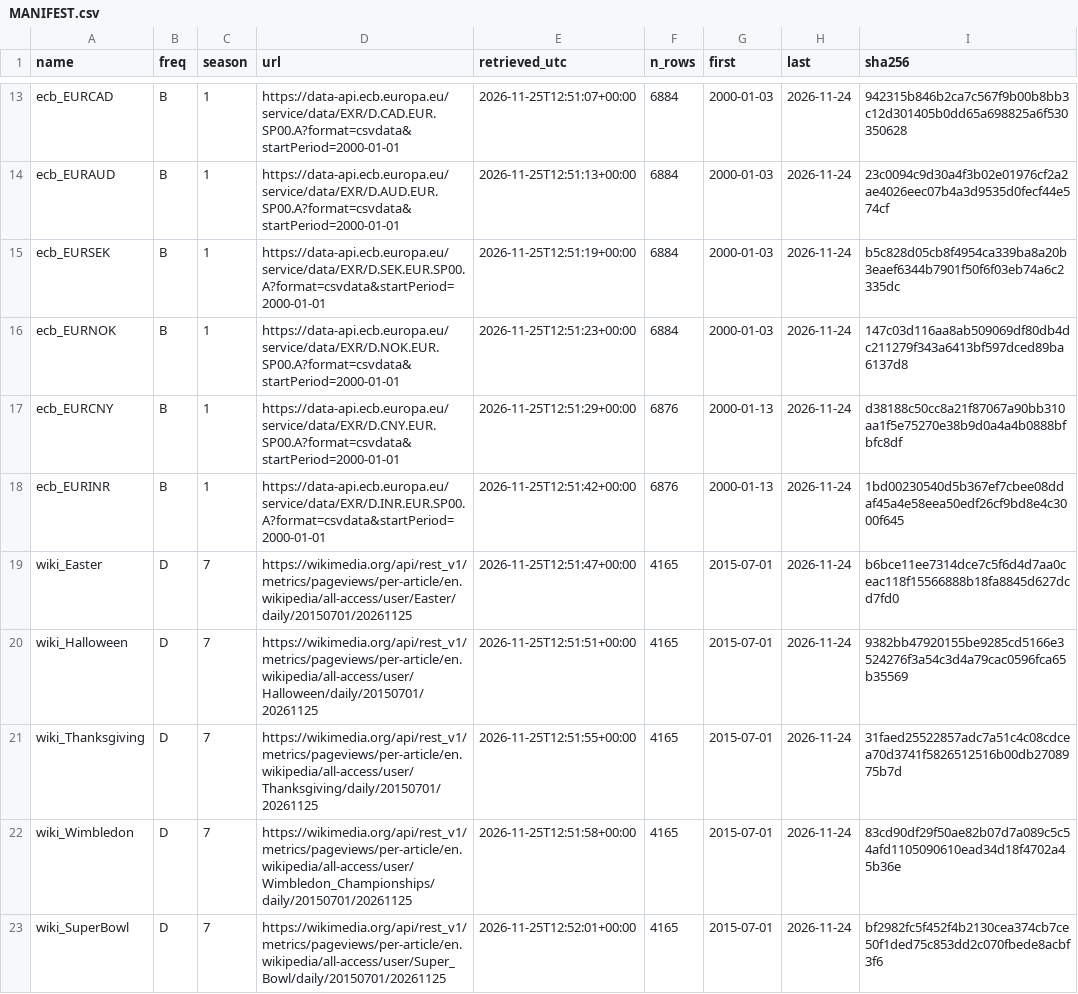
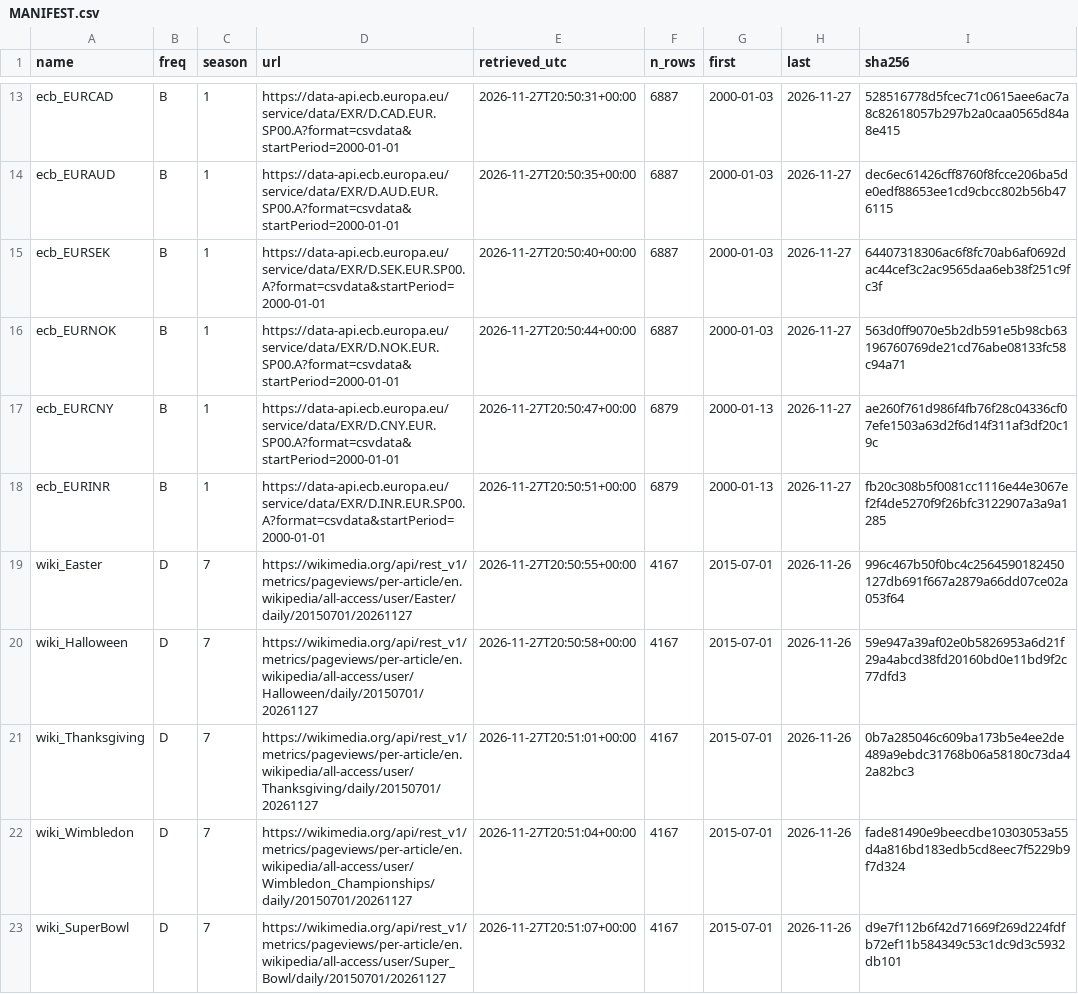
Before and after one commit to mirzayasirabdullahbaig07/ForecastClean, a CSV file: data/MANIFEST.csv, drawn as a sheet; only a part is shown, gaps mark what is left out; the diff covers the shown part only; the diff names each change by its address in the sheet, - before the commit and + after, or states it on an @@ line.

```diff
--- a/data/MANIFEST.csv
+++ b/data/MANIFEST.csv
-E13 (retrieved_utc): 2026-11-25T12:51:07+00:00
+E13 (retrieved_utc): 2026-11-27T20:50:31+00:00
-F13:F16 (n_rows): 6884
+F13:F16 (n_rows): 6887
-H13:H18 (last): 2026-11-24
+H13:H18 (last): 2026-11-27
-I13 (sha256): 942315b846b2ca7c567f9b00b8bb3c12d301405b0dd65a698825a6f530350628
+I13 (sha256): 528516778d5fcec71c0615aee6ac7a8c82618057b297b2a0caa0565d84a8e415
-E14 (retrieved_utc): 2026-11-25T12:51:13+00:00
+E14 (retrieved_utc): 2026-11-27T20:50:35+00:00
-I14 (sha256): 23c0094c9d30a4f3b02e01976cf2a2ae4026eec07b4a3d9535d0fecf44e574cf
+I14 (sha256): dec6ec61426cff8760f8fcce206ba5de0edf88653ee1cd9cbcc802b56b476115
-E15 (retrieved_utc): 2026-11-25T12:51:19+00:00
+E15 (retrieved_utc): 2026-11-27T20:50:40+00:00
-I15 (sha256): b5c828d05cb8f4954ca339ba8a20b3eaef6344b7901f50f6f03eb74a6c2335dc
+I15 (sha256): 64407318306ac6f8fc70ab6af0692dac44cef3c2ac9565daa6eb38f251c9fc3f
-E16 (retrieved_utc): 2026-11-25T12:51:23+00:00
+E16 (retrieved_utc): 2026-11-27T20:50:44+00:00
-I16 (sha256): 147c03d116aa8ab509069df80db4dc211279f343a6413bf597dced89ba6137d8
+I16 (sha256): 563d0ff9070e5b2db591e5b98cb63196760769de21cd76abe08133fc58c94a71
-E17 (retrieved_utc): 2026-11-25T12:51:29+00:00
+E17 (retrieved_utc): 2026-11-27T20:50:47+00:00
-F17:F18 (n_rows): 6876
+F17:F18 (n_rows): 6879
-I17 (sha256): d38188c50cc8a21f87067a90bb310aa1f5e75270e38b9d0a4a4b0888bfbfc8df
+I17 (sha256): ae260f761d986f4fb76f28c04336cf07efe1503a63d2f6d14f311af3df20c19c
-E18 (retrieved_utc): 2026-11-25T12:51:42+00:00
+E18 (retrieved_utc): 2026-11-27T20:50:51+00:00
-I18 (sha256): 1bd00230540d5b367ef7cbee08ddaf45a4e58eea50edf26cf9bd8e4c3000f645
+I18 (sha256): fb20c308b5f0081cc1116e44e3067ef2f4de5270f9f26bfc3122907a3a9a1285
-D19 (url): https://wikimedia.org/api/rest_v1/metrics/pageviews/per-article/en.wikipedia/all-access/user/Easter/daily/20150701/20261125
+D19 (url): https://wikimedia.org/api/rest_v1/metrics/pageviews/per-article/en.wikipedia/all-access/user/Easter/daily/20150701/20261127
-E19 (retrieved_utc): 2026-11-25T12:51:47+00:00
+E19 (retrieved_utc): 2026-11-27T20:50:55+00:00
-F19:F23 (n_rows): 4165
+F19:F23 (n_rows): 4167
-H19:H23 (last): 2026-11-24
+H19:H23 (last): 2026-11-26
-I19 (sha256): b6bce11ee7314dce7c5f6d4d7aa0ceac118f15566888b18fa8845d627dcd7fd0
+I19 (sha256): 996c467b50f0bc4c2564590182450127db691f667a2879a66dd07ce02a053f64
-D20 (url): https://wikimedia.org/api/rest_v1/metrics/pageviews/per-article/en.wikipedia/all-access/user/Halloween/daily/20150701/20261125
+D20 (url): https://wikimedia.org/api/rest_v1/metrics/pageviews/per-article/en.wikipedia/all-access/user/Halloween/daily/20150701/20261127
-E20 (retrieved_utc): 2026-11-25T12:51:51+00:00
+E20 (retrieved_utc): 2026-11-27T20:50:58+00:00
-I20 (sha256): 9382bb47920155be9285cd5166e3524276f3a54c3d4a79cac0596fca65b35569
+I20 (sha256): 59e947a39af02e0b5826953a6d21f29a4abcd38fd20160bd0e11bd9f2c77dfd3
-D21 (url): https://wikimedia.org/api/rest_v1/metrics/pageviews/per-article/en.wikipedia/all-access/user/Thanksgiving/daily/20150701/20261125
+D21 (url): https://wikimedia.org/api/rest_v1/metrics/pageviews/per-article/en.wikipedia/all-access/user/Thanksgiving/daily/20150701/20261127
-E21 (retrieved_utc): 2026-11-25T12:51:55+00:00
+E21 (retrieved_utc): 2026-11-27T20:51:01+00:00
-I21 (sha256): 31faed25522857adc7a51c4c08cdcea70d3741f5826512516b00db2708975b7d
+I21 (sha256): 0b7a285046c609ba173b5e4ee2de489a9ebdc31768b06a58180c73da42a82bc3
-D22 (url): https://wikimedia.org/api/rest_v1/metrics/pageviews/per-article/en.wikipedia/all-access/user/Wimbledon_Championships/daily/20150701/20261125
+D22 (url): https://wikimedia.org/api/rest_v1/metrics/pageviews/per-article/en.wikipedia/all-access/user/Wimbledon_Championships/daily/20150701/20261127
-E22 (retrieved_utc): 2026-11-25T12:51:58+00:00
+E22 (retrieved_utc): 2026-11-27T20:51:04+00:00
-I22 (sha256): 83cd90df29f50ae82b07d7a089c5c54afd1105090610ead34d18f4702a45b36e
+I22 (sha256): fade81490e9beecdbe10303053a55d4a816bd183edb5cd8eec7f5229b9f7d324
-D23 (url): https://wikimedia.org/api/rest_v1/metrics/pageviews/per-article/en.wikipedia/all-access/user/Super_Bowl/daily/20150701/20261125
+D23 (url): https://wikimedia.org/api/rest_v1/metrics/pageviews/per-article/en.wikipedia/all-access/user/Super_Bowl/daily/20150701/20261127
-E23 (retrieved_utc): 2026-11-25T12:52:01+00:00
+E23 (retrieved_utc): 2026-11-27T20:51:07+00:00
-I23 (sha256): bf2982fc5f452f4b2130cea374cb7ce50f1ded75c853dd2c070fbede8acbf3f6
+I23 (sha256): d9e7f112b6f42d71669f269d224fdfb72ef11b584349c53c1dc9d3c5932db101
```
Also changed, not shown: 77 edited cells elsewhere in this file, 2 other files.
